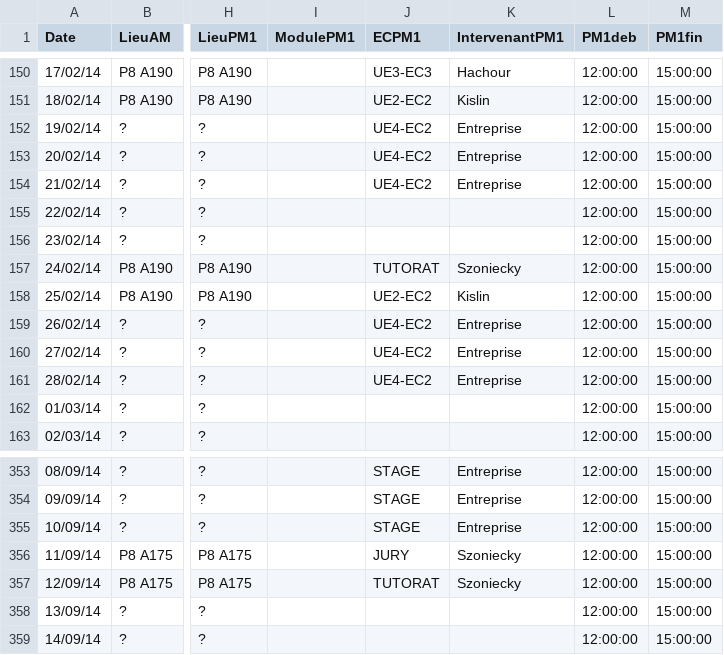
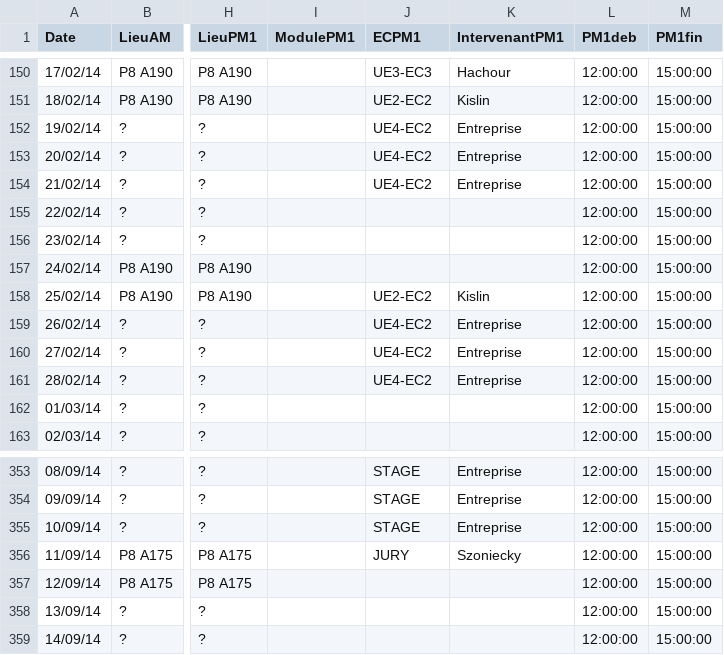
Before and after one commit to samszo/EvalEtu, a CSV file: data/PlanningCDNL13-14_0.csv, drawn as a sheet; only a part is shown, gaps mark what is left out; the diff covers the shown part only; the diff names each change by its address in the sheet, - before the commit and + after, or states it on an @@ line.

```diff
--- a/data/PlanningCDNL13-14_0.csv
+++ b/data/PlanningCDNL13-14_0.csv
-J157 (ECPM1): TUTORAT
+J157 (ECPM1): (empty)
-K157 (IntervenantPM1): Szoniecky
+K157 (IntervenantPM1): (empty)
-J357 (ECPM1): TUTORAT
+J357 (ECPM1): (empty)
-K357 (IntervenantPM1): Szoniecky
+K357 (IntervenantPM1): (empty)
```
Also changed, not shown: 37 edited cells elsewhere in this file.
